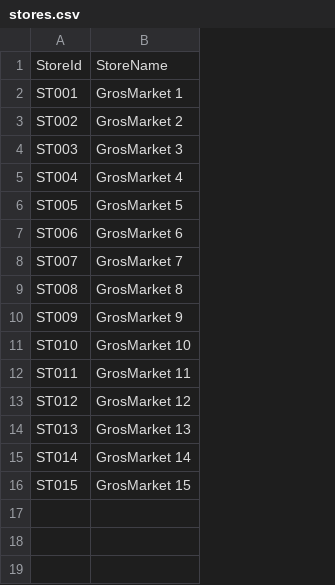
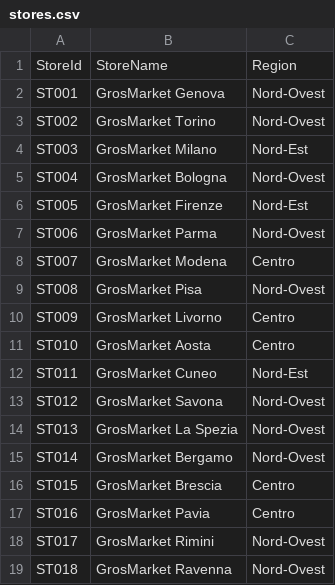
Before and after one commit to Buffa75/cid-demo-data-SGG, a CSV file: stores.csv, drawn as a sheet; removed rows and columns are numbered as before the commit, all else as after; the diff names each change by its address in the sheet, - before the commit and + after, or states it on an @@ line.

```diff
--- a/stores.csv
+++ b/stores.csv
-column B, rows 1-16: StoreName | GrosMarket 1 | GrosMarket 2 | GrosMarket 3 | GrosMarket 4 | GrosMarket 5 | GrosMarket 6 | GrosMarket 7 | GrosMarket 8 | GrosMarket 9 | GrosMarket 10 | GrosMarket 11 | GrosMarket 12 | GrosMarket 13 | GrosMarket 14 | GrosMarket 15
+column B, rows 1-16: StoreName | GrosMarket Genova | GrosMarket Torino | GrosMarket Milano | GrosMarket Bologna | GrosMarket Firenze | GrosMarket Parma | GrosMarket Modena | GrosMarket Pisa | GrosMarket Livorno | GrosMarket Aosta | GrosMarket Cuneo | GrosMarket Savona | GrosMarket La Spezia | GrosMarket Bergamo | GrosMarket Brescia
+column C, rows 1-16: Region | Nord-Ovest | Nord-Ovest | Nord-Est | Nord-Ovest | Nord-Est | Nord-Ovest | Centro | Nord-Ovest | Centro | Centro | Nord-Est | Nord-Ovest | Nord-Ovest | Nord-Ovest | Centro
+row 17: ST016 | GrosMarket Pavia | Centro
+row 18: ST017 | GrosMarket Rimini | Nord-Ovest
+row 19: ST018 | GrosMarket Ravenna | Nord-Ovest
```
Also changed, not shown: 8 other files.
